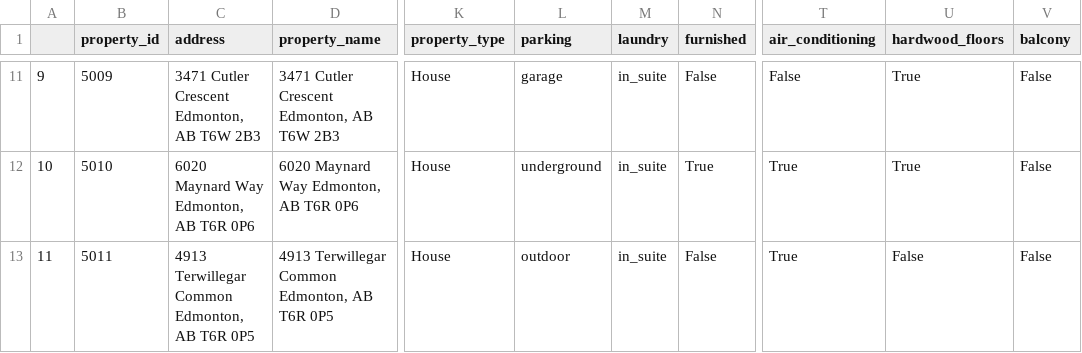
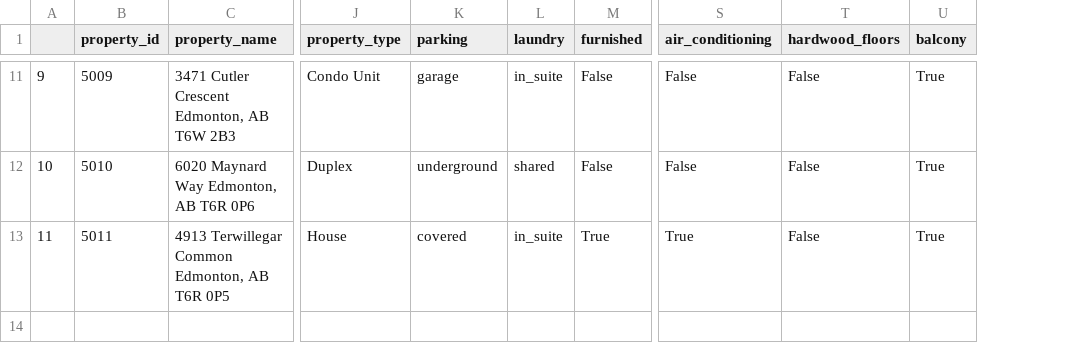
Before and after one commit to cylaceste/homefinder, a CSV file: homefinder/database/real_data/sale_5_property.csv, drawn as a sheet; only a part is shown, gaps mark what is left out; removed rows and columns are numbered as before the commit, all else as after; the diff covers the shown part only; the diff names each change by its address in the sheet, - before the commit and + after, or states it on an @@ line.

```diff
--- a/homefinder/database/real_data/sale_5_property.csv
+++ b/homefinder/database/real_data/sale_5_property.csv
-column C (address), rows 11-13: 3471 Cutler Crescent Edmonton, AB T6W 2B3 | 6020 Maynard Way Edmonton, AB T6R 0P6 | 4913 Terwillegar Common Edmonton, AB T6R 0P5
-J11 (property_type): House
+J11 (property_type): Condo Unit
-T11:T12 (hardwood_floors): True
+T11:T12 (hardwood_floors): False
-U11:U13 (balcony): False
+U11:U13 (balcony): True
-J12 (property_type): House
+J12 (property_type): Duplex
-L12 (laundry): in_suite
+L12 (laundry): shared
-M12 (furnished): True
+M12 (furnished): False
-S12 (air_conditioning): True
+S12 (air_conditioning): False
-K13 (parking): outdoor
+K13 (parking): covered
-M13 (furnished): False
+M13 (furnished): True
```
Also changed, not shown: 34 edited cells elsewhere in this file, homefinder/database/real_data/sale_1_property.csv, homefinder/database/real_data/sale_2_property.csv, 26 other files.
